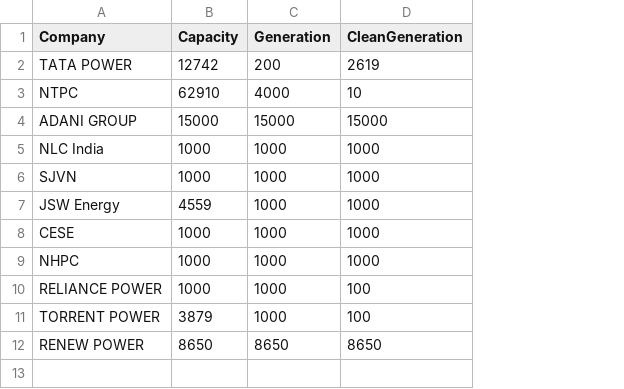
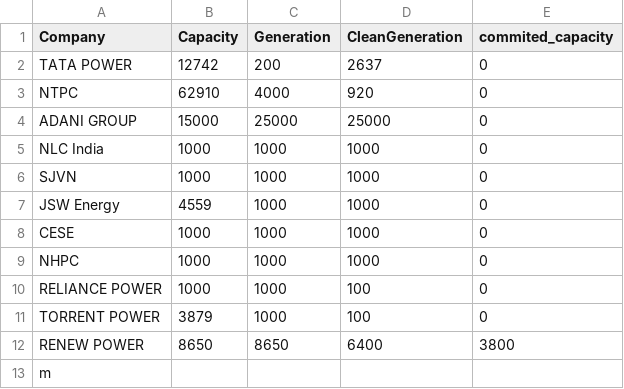
Before and after one commit to worldstats/extraction, a CSV file: raw/utlity_companies.csv, drawn as a sheet; the diff names each change by its address in the sheet, - before the commit and + after, or states it on an @@ line.

```diff
--- a/raw/utlity_companies.csv
+++ b/raw/utlity_companies.csv
+column E (commited_capacity), rows 2-12: 0 | 0 | 0 | 0 | 0 | 0 | 0 | 0 | 0 | 0 | 3800
-D2 (CleanGeneration): 2619
+D2 (CleanGeneration): 2637
-D3 (CleanGeneration): 10
+D3 (CleanGeneration): 920
-C4 (Generation): 15000
+C4 (Generation): 25000
-D4 (CleanGeneration): 15000
+D4 (CleanGeneration): 25000
-D12 (CleanGeneration): 8650
+D12 (CleanGeneration): 6400
+row 13: m
```
Also changed, not shown: 7 other files.
